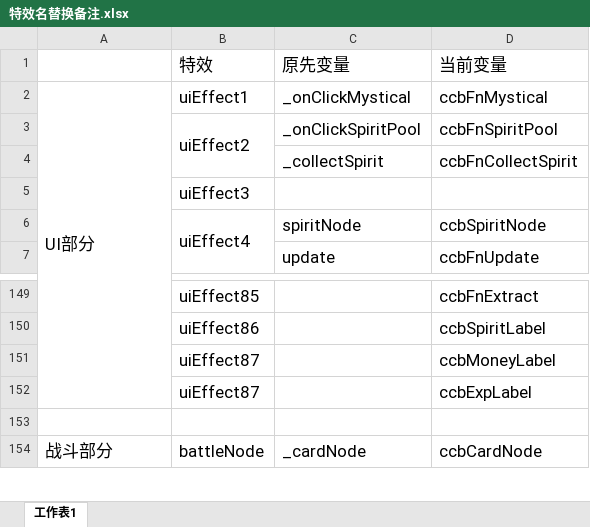
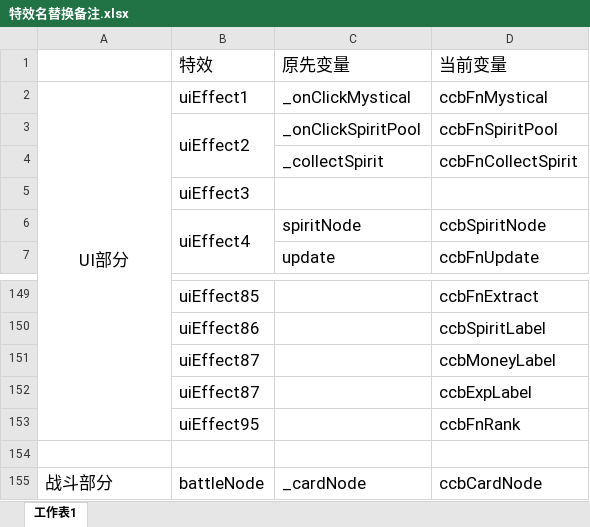
Before and after one commit to leasuregame/magpie, an Excel workbook: client/doc/特效名替换备注.xlsx, sheet 工作表1, drawn as a sheet; only a part is shown, gaps mark what is left out; values as stored, in another font and other column widths than the file's, no borders; the diff names each change by its address in the sheet, - before the commit and + after, or states it on an @@ line.

```diff
--- a/client/doc/特效名替换备注.xlsx (sheet 工作表1)
+++ b/client/doc/特效名替换备注.xlsx (sheet 工作表1)
-A2 alignment: left
+A2 alignment: center
+row 153:  | uiEffect95 |  | ccbFnRank
```
Also changed, not shown: 6 other files.
